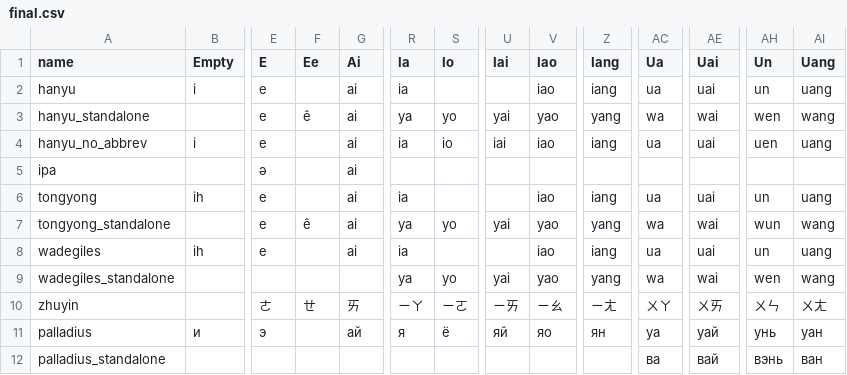
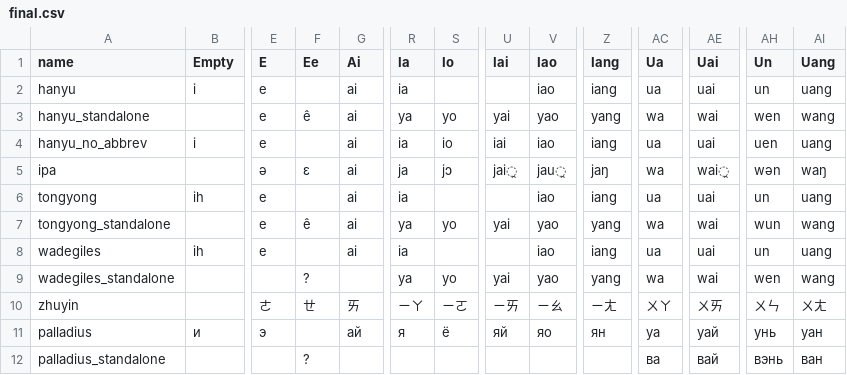
Before and after one commit to plexus/ting, a CSV file: lib/ting/data/final.csv, drawn as a sheet; only a part is shown, gaps mark what is left out; the diff names each change by its address in the sheet, - before the commit and + after, or states it on an @@ line.

Commit message:
Add some missing IPA finals
Based on the Wikipedia pinyin article. Now each of the `Ting.all_syllables` can
convert to IPA. Looking at the existing syllables it seems there are quite a few
where we are using /i/ where perhaps we should be using /j/. (or introduce an
ipa_standalone which has the medial as /j/?) Might be worth comparing with some
existing pinyin/ipa tables.

Also added two "?" in the finals table for standalone ㄝ/ê for wade giles and
Palladius. This is only relevant for certain interjections and I'm not sure
WG/Palladius really has anything for this case.

```diff
--- a/lib/ting/data/final.csv
+++ b/lib/ting/data/final.csv
-F5 (Ee): (empty)
+F5 (Ee): ɛ
-R5 (Ia): (empty)
+R5 (Ia): ja
-S5 (Io): (empty)
+S5 (Io): jɔ
-U5 (Iai): (empty)
+U5 (Iai): jai̯
-V5 (Iao): (empty)
+V5 (Iao): jau̯
-Z5 (Iang): (empty)
+Z5 (Iang): jaŋ
-AC5 (Ua): (empty)
+AC5 (Ua): wa
-AE5 (Uai): (empty)
+AE5 (Uai): wai̯
-AH5 (Un): (empty)
+AH5 (Un): wən
-AI5 (Uang): (empty)
+AI5 (Uang): waŋ
-F9 (Ee): (empty)
+F9 (Ee): ?
-F12 (Ee): (empty)
+F12 (Ee): ?
```
